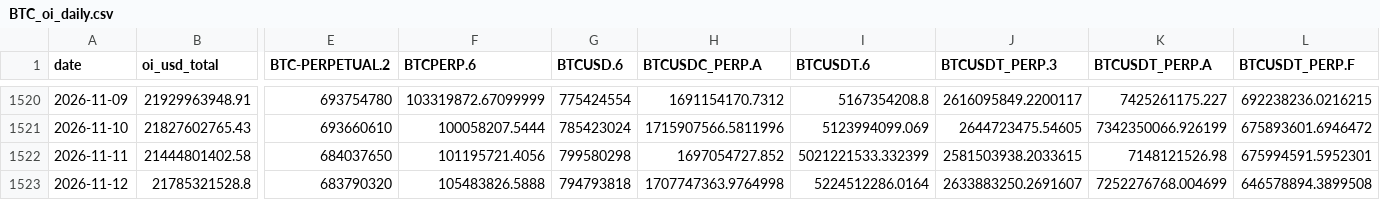
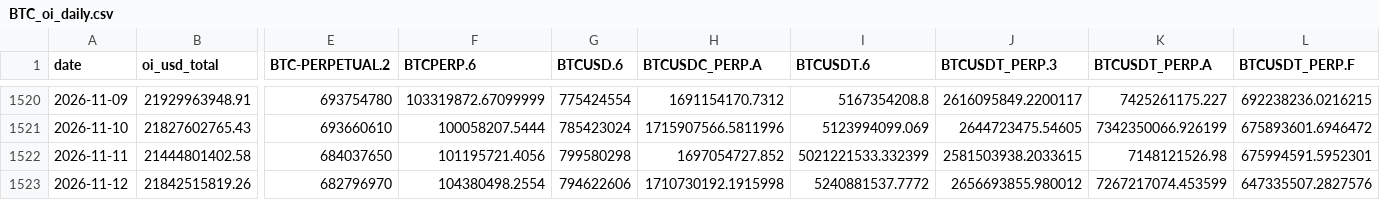
Before and after one commit to jaredbausch-ai/ctzb-data, a CSV file: data/derivs/BTC_oi_daily.csv, drawn as a sheet; only a part is shown, gaps mark what is left out; the diff covers the shown part only; the diff names each change by its address in the sheet, - before the commit and + after, or states it on an @@ line.

```diff
--- a/data/derivs/BTC_oi_daily.csv
+++ b/data/derivs/BTC_oi_daily.csv
-B1523 (oi_usd_total): 21785321528.8
+B1523 (oi_usd_total): 21842515819.26
-E1523 (BTC-PERPETUAL.2): 683790320
+E1523 (BTC-PERPETUAL.2): 682796970
-F1523 (BTCPERP.6): 105483826.5888
+F1523 (BTCPERP.6): 104380498.2554
-G1523 (BTCUSD.6): 794793818
+G1523 (BTCUSD.6): 794622606
-H1523 (BTCUSDC_PERP.A): 1707747363.9764998
+H1523 (BTCUSDC_PERP.A): 1710730192.1915998
-I1523 (BTCUSDT.6): 5224512286.0164
+I1523 (BTCUSDT.6): 5240881537.7772
-J1523 (BTCUSDT_PERP.3): 2633883250.2691607
+J1523 (BTCUSDT_PERP.3): 2656693855.980012
-K1523 (BTCUSDT_PERP.A): 7252276768.004699
+K1523 (BTCUSDT_PERP.A): 7267217074.453599
-L1523 (BTCUSDT_PERP.F): 646578894.3899508
+L1523 (BTCUSDT_PERP.F): 647335507.2827576
```
Also changed, not shown: 4 edited cells elsewhere in this file, data/BTC_12H.csv, data/BTC_2D.csv, 33 other files.
